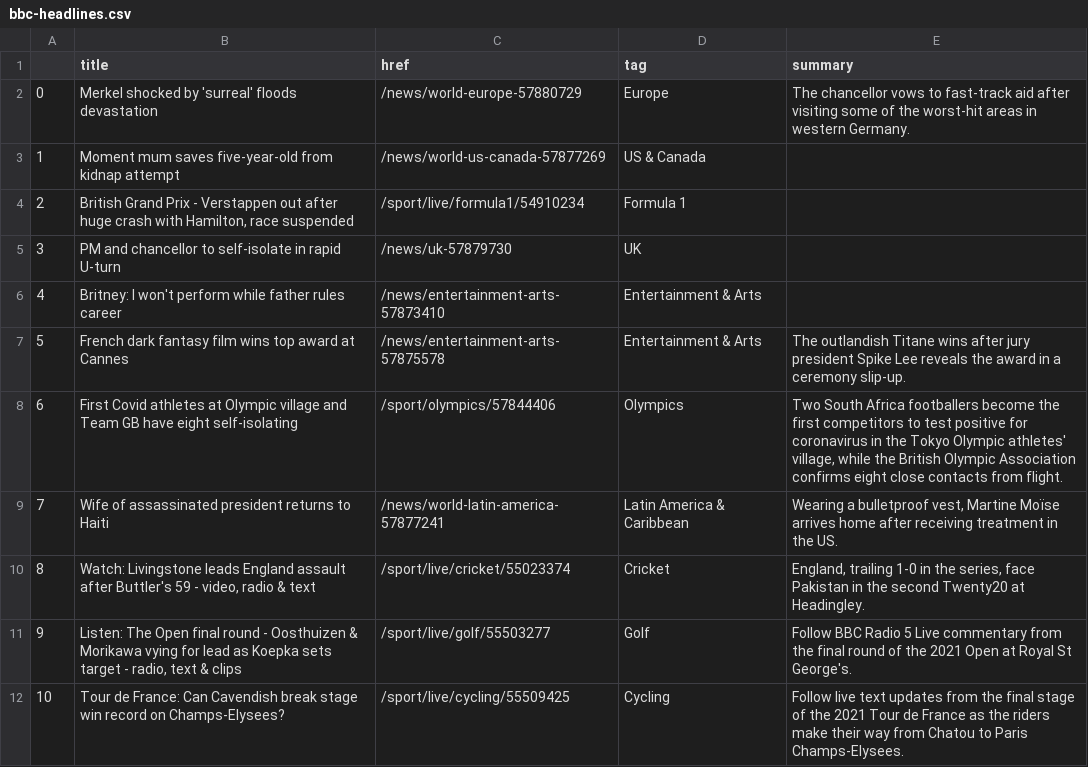
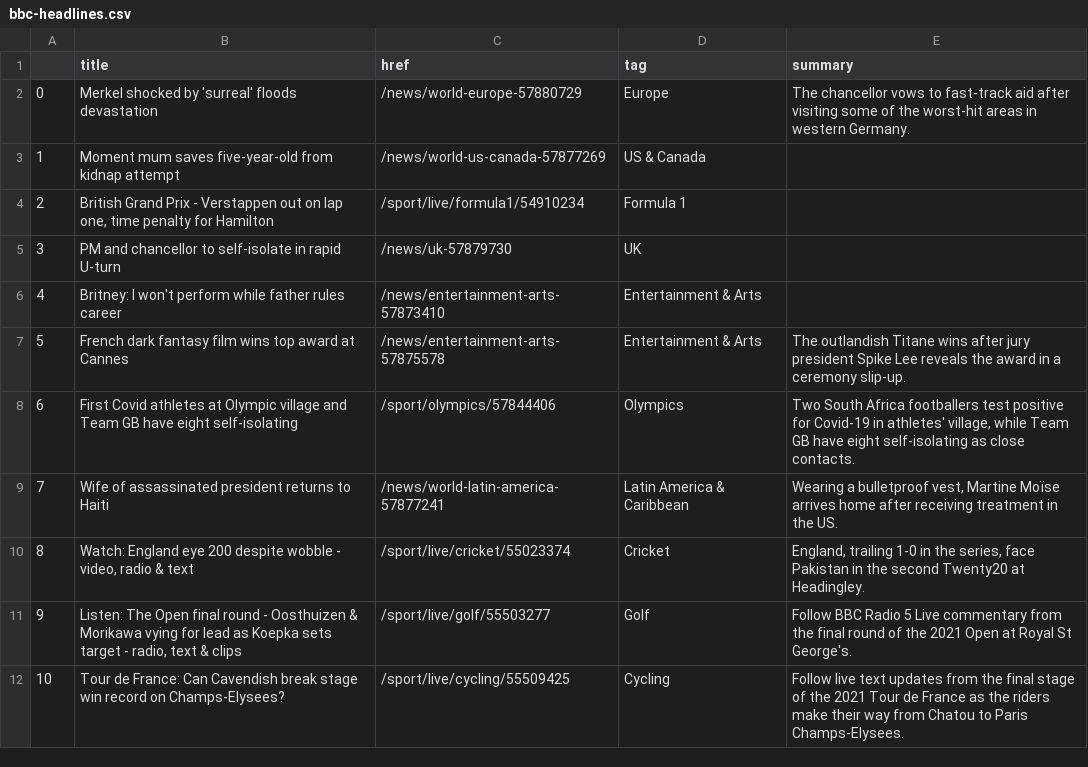
Before and after one commit to jjomalley/Auto-Scraper, a CSV file: bbc-headlines.csv, drawn as a sheet; only a part is shown.

```diff
--- a/bbc-headlines.csv
+++ b/bbc-headlines.csv
@@ -3,3 +3,3 @@
 1,Moment mum saves five-year-old from kidnap attempt,/news/world-us-canada-57877269,US & Canada,
-2,"British Grand Prix - Verstappen out after huge crash with Hamilton, race suspended",/sport/live/formula1/54910234,Formula 1,
+2,"British Grand Prix - Verstappen out on lap one, time penalty for Hamilton",/sport/live/formula1/54910234,Formula 1,
 3,PM and chancellor to self-isolate in rapid U-turn,/news/uk-57879730,UK,
@@ -7,5 +7,5 @@
 5,French dark fantasy film wins top award at Cannes,/news/entertainment-arts-57875578,Entertainment & Arts,The outlandish Titane wins after jury president Spike Lee reveals the award in a ceremony slip-up.
-6,First Covid athletes at Olympic village and Team GB have eight self-isolating,/sport/olympics/57844406,Olympics,"Two South Africa footballers become the first competitors to test positive for coronavirus in the Tokyo Olympic athletes' village, while the British Olympic Association confirms eight close contacts from flight."
+6,First Covid athletes at Olympic village and Team GB have eight self-isolating,/sport/olympics/57844406,Olympics,"Two South Africa footballers test positive for Covid-19 in athletes' village, while Team GB have eight self-isolating as close contacts."
 7,Wife of assassinated president returns to Haiti,/news/world-latin-america-57877241,Latin America & Caribbean,"Wearing a bulletproof vest, Martine Moïse arrives home after receiving treatment in the US."
-8,"Watch: Livingstone leads England assault after Buttler's 59 - video, radio & text",/sport/live/cricket/55023374,Cricket,"England, trailing 1-0 in the series, face Pakistan in the second Twenty20 at Headingley."
+8,"Watch: England eye 200 despite wobble - video, radio & text",/sport/live/cricket/55023374,Cricket,"England, trailing 1-0 in the series, face Pakistan in the second Twenty20 at Headingley."
 9,"Listen: The Open final round - Oosthuizen & Morikawa vying for lead as Koepka sets target - radio, text & clips",/sport/live/golf/55503277,Golf,Follow BBC Radio 5 Live commentary from the final round of the 2021 Open at Royal St George's.
```
